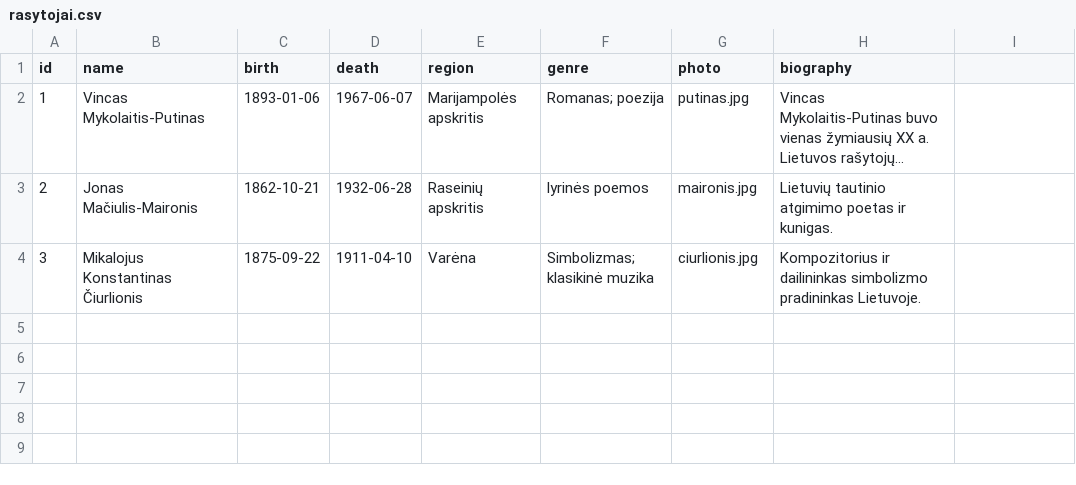
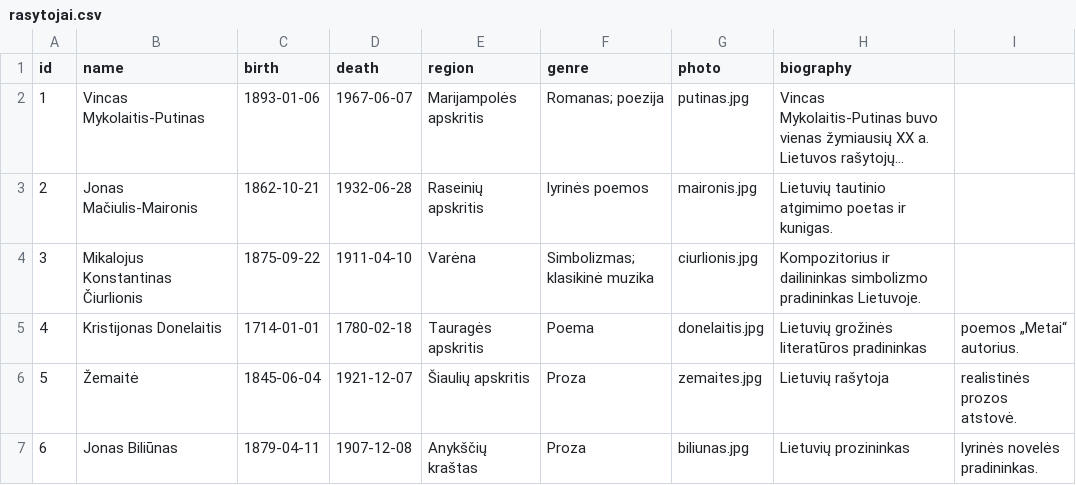
Before and after one commit to danielius131/Rasytojo-pedsakais, a CSV file: data/rasytojai.csv, drawn as a sheet.

Commit message:
Add new authors to rasytojai.csv

```diff
--- a/data/rasytojai.csv
+++ b/data/rasytojai.csv
@@ -4 +4,4 @@ id,name,birth,death,region,genre,photo,biography
 3,Mikalojus Konstantinas Čiurlionis,1875-09-22,1911-04-10,Varėna,Simbolizmas; klasikinė muzika,ciurlionis.jpg,Kompozitorius ir dailininkas simbolizmo pradininkas Lietuvoje.
+4,Kristijonas Donelaitis,1714-01-01,1780-02-18,Tauragės apskritis,Poema,donelaitis.jpg,Lietuvių grožinės literatūros pradininkas, poemos „Metai“ autorius.
+5,Žemaitė,1845-06-04,1921-12-07,Šiaulių apskritis,Proza,zemaites.jpg,Lietuvių rašytoja, realistinės prozos atstovė.
+6,Jonas Biliūnas,1879-04-11,1907-12-08,Anykščių kraštas,Proza,biliunas.jpg,Lietuvių prozininkas, lyrinės novelės pradininkas.
```
